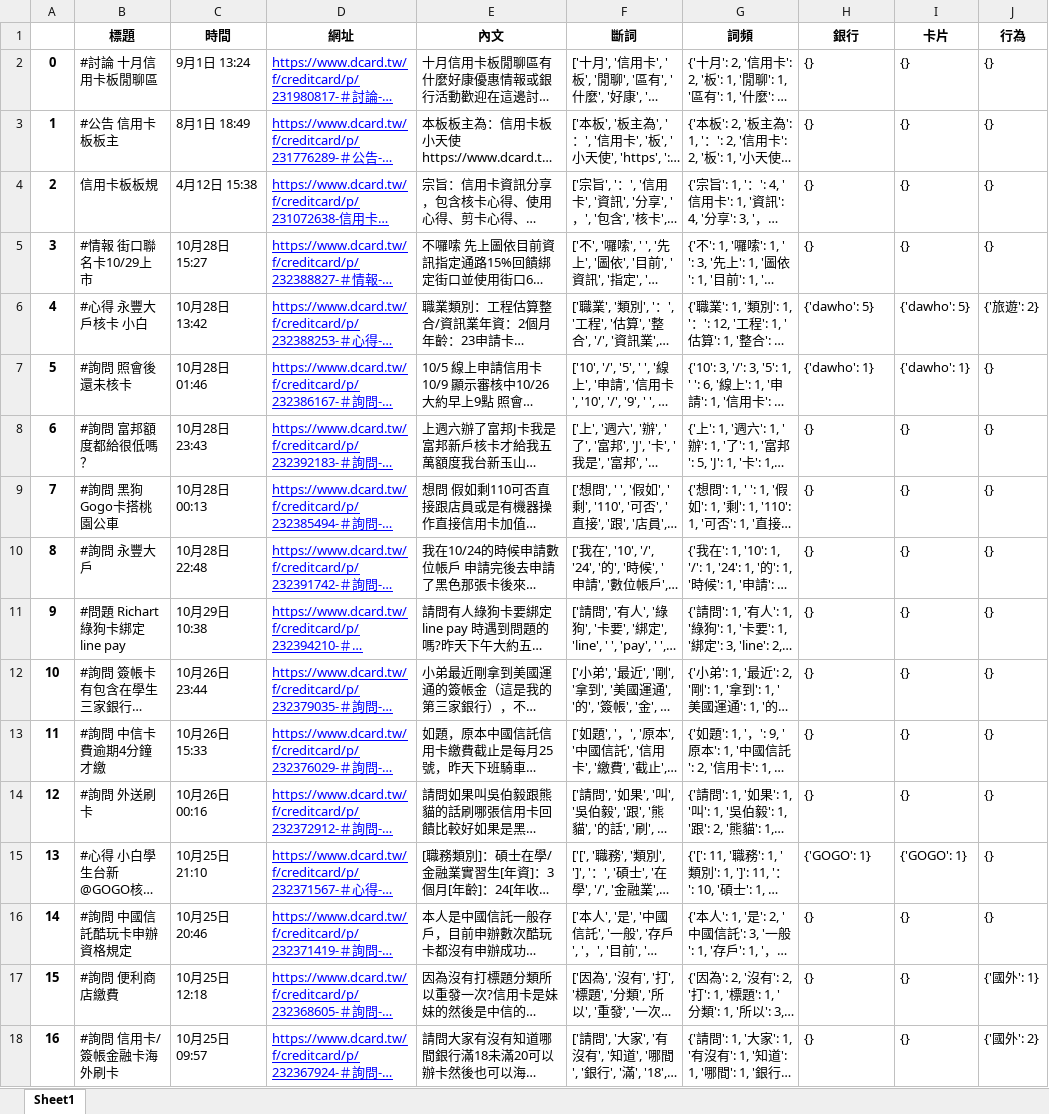
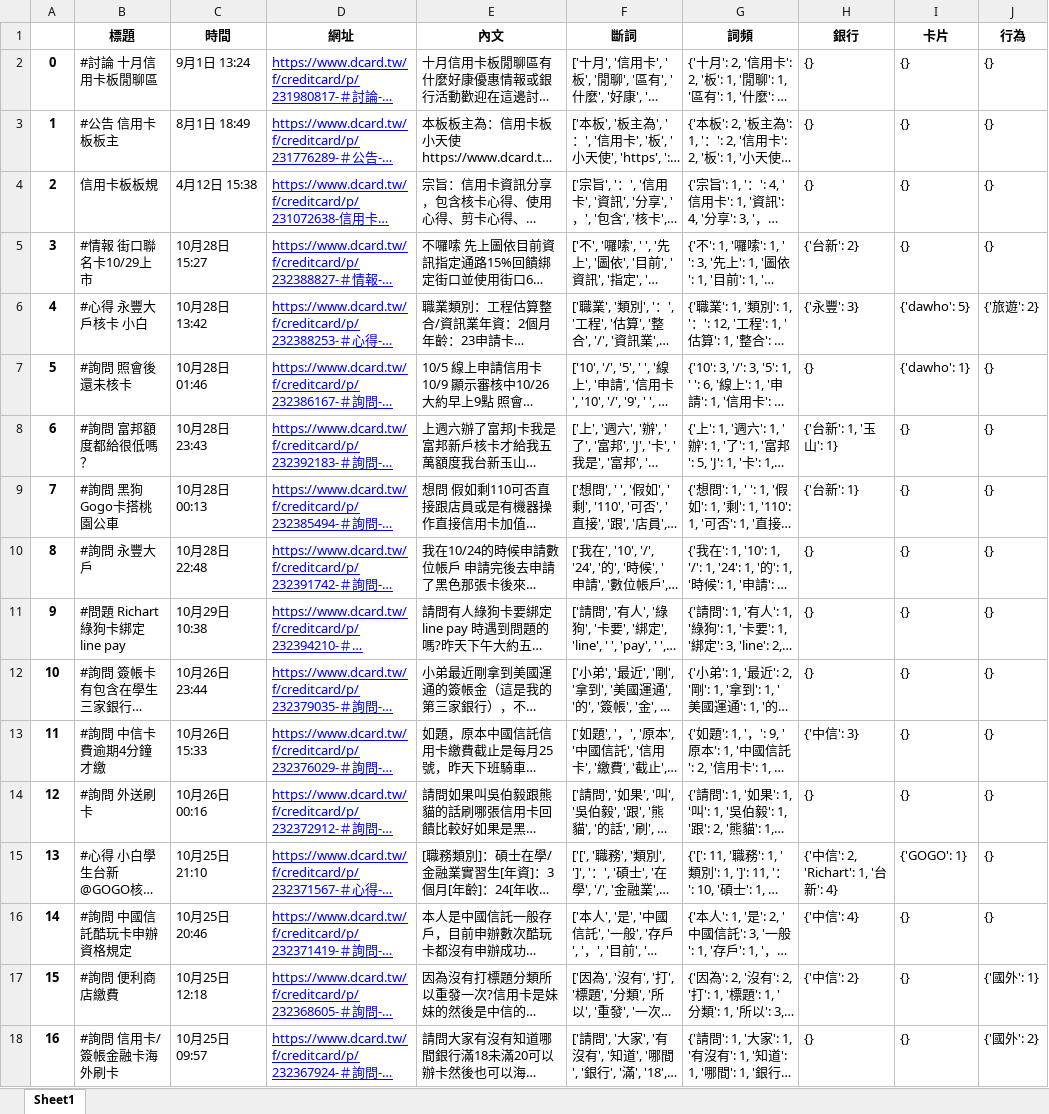
Before and after one commit to ShengHsiang-Kao/DB104, an Excel workbook: dcard_tag.xlsx, sheet Sheet1, drawn as a sheet; only a part is shown; long unchanged cells end in …; values as stored, in another font and other column widths than the file's, no borders; the diff covers the shown part only; the diff names each change by its address in the sheet, - before the commit and + after, or states it on an @@ line.

```diff
--- a/dcard_tag.xlsx (sheet Sheet1)
+++ b/dcard_tag.xlsx (sheet Sheet1)
-H5 (銀行): {}
+H5 (銀行): {'台新': 2}
-H6 (銀行): {'dawho': 5}
+H6 (銀行): {'永豐': 3}
-H7 (銀行): {'dawho': 1}
+H7 (銀行): {}
-H8 (銀行): {}
+H8 (銀行): {'台新': 1, '玉山': 1}
-H9 (銀行): {}
+H9 (銀行): {'台新': 1}
-H13 (銀行): {}
+H13 (銀行): {'中信': 3}
-H15 (銀行): {'GOGO': 1}
+H15 (銀行): {'中信': 2, 'Richart': 1, '台新': 4}
-H16 (銀行): {}
+H16 (銀行): {'中信': 4}
-H17 (銀行): {}
+H17 (銀行): {'中信': 2}
```
Also changed, not shown: 670 edited cells elsewhere in this sheet, 1 other file.
